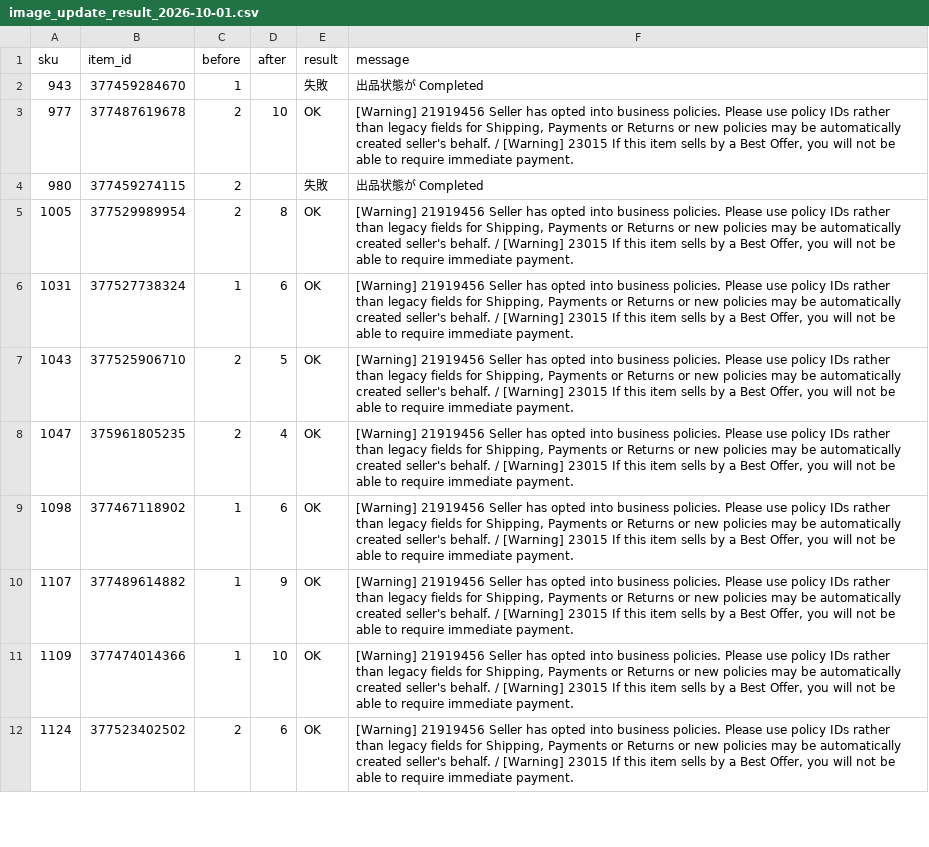
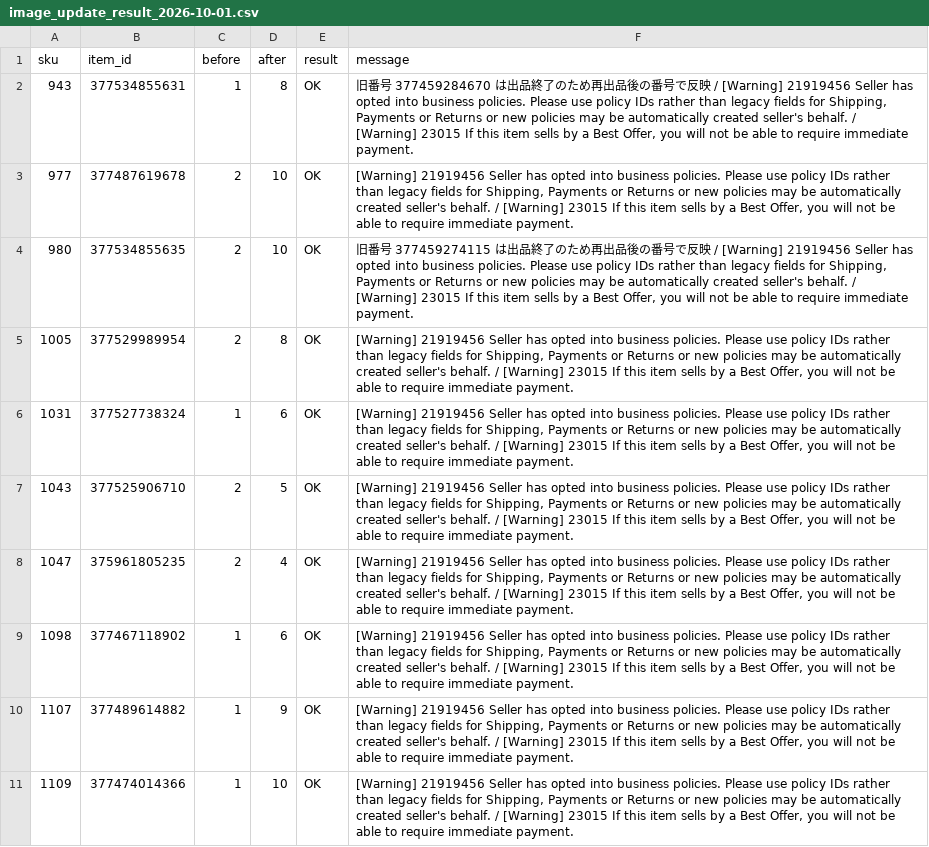
Before and after one commit to writerkaio-crypto/Reserch, a CSV file: output/image_update_result_2026-10-01.csv, drawn as a sheet; only a part is shown; the shorter side is filled out with more unchanged rows.

```diff
--- a/output/image_update_result_2026-10-01.csv
+++ b/output/image_update_result_2026-10-01.csv
@@ -1,5 +1,5 @@
 sku,item_id,before,after,result,message
-943,377459284670,1,,失敗,出品状態が Completed
+943,377534855631,1,8,OK,"旧番号 377459284670 は出品終了のため再出品後の番号で反映 / [Warning] 21919456 Seller has opted into business policies. Please use policy IDs rather than legacy fields for Shipping, Payments or Returns or new policies may be automatically created seller's behalf. / [Warning] 23015 If this item sells by a Best Offer, you will not be able to require immediate payment."
 977,377487619678,2,10,OK,"[Warning] 21919456 Seller has opted into business policies. Please use policy IDs rather than legacy fields for Shipping, Payments or Returns or new policies may be automatically created seller's behalf. / [Warning] 23015 If this item sells by a Best Offer, you will not be able to require immediate payment."
-980,377459274115,2,,失敗,出品状態が Completed
+980,377534855635,2,10,OK,"旧番号 377459274115 は出品終了のため再出品後の番号で反映 / [Warning] 21919456 Seller has opted into business policies. Please use policy IDs rather than legacy fields for Shipping, Payments or Returns or new policies may be automatically created seller's behalf. / [Warning] 23015 If this item sells by a Best Offer, you will not be able to require immediate payment."
 1005,377529989954,2,8,OK,"[Warning] 21919456 Seller has opted into business policies. Please use policy IDs rather than legacy fields for Shipping, Payments or Returns or new policies may be automatically created seller's behalf. / [Warning] 23015 If this item sells by a Best Offer, you will not be able to require immediate payment."
```
Also changed, not shown: 1 other file.
